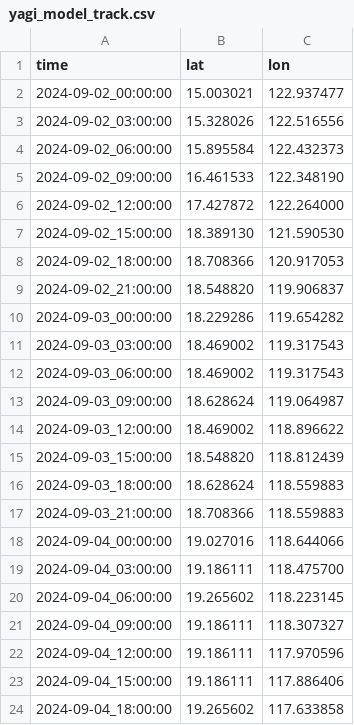
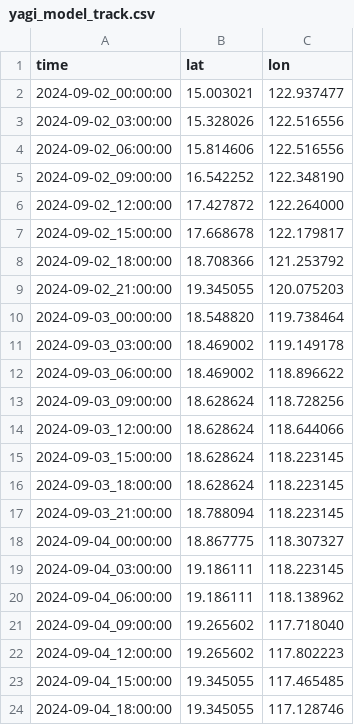
Before and after one commit to kieucq/diagnosePy, a CSV file: outputs/yagi_model_track.csv, drawn as a sheet; only a part is shown; the diff covers the shown part only.

```diff
--- a/outputs/yagi_model_track.csv
+++ b/outputs/yagi_model_track.csv
@@ -3,22 +3,22 @@ time,lat,lon
 2024-09-02_03:00:00,15.328026,122.516556
-2024-09-02_06:00:00,15.895584,122.432373
-2024-09-02_09:00:00,16.461533,122.348190
+2024-09-02_06:00:00,15.814606,122.516556
+2024-09-02_09:00:00,16.542252,122.348190
 2024-09-02_12:00:00,17.427872,122.264000
-2024-09-02_15:00:00,18.389130,121.590530
-2024-09-02_18:00:00,18.708366,120.917053
-2024-09-02_21:00:00,18.548820,119.906837
-2024-09-03_00:00:00,18.229286,119.654282
-2024-09-03_03:00:00,18.469002,119.317543
-2024-09-03_06:00:00,18.469002,119.317543
-2024-09-03_09:00:00,18.628624,119.064987
-2024-09-03_12:00:00,18.469002,118.896622
-2024-09-03_15:00:00,18.548820,118.812439
-2024-09-03_18:00:00,18.628624,118.559883
-2024-09-03_21:00:00,18.708366,118.559883
-2024-09-04_00:00:00,19.027016,118.644066
-2024-09-04_03:00:00,19.186111,118.475700
-2024-09-04_06:00:00,19.265602,118.223145
-2024-09-04_09:00:00,19.186111,118.307327
-2024-09-04_12:00:00,19.186111,117.970596
-2024-09-04_15:00:00,19.186111,117.886406
-2024-09-04_18:00:00,19.265602,117.633858
+2024-09-02_15:00:00,17.668678,122.179817
+2024-09-02_18:00:00,18.708366,121.253792
+2024-09-02_21:00:00,19.345055,120.075203
+2024-09-03_00:00:00,18.548820,119.738464
+2024-09-03_03:00:00,18.469002,119.149178
+2024-09-03_06:00:00,18.469002,118.896622
+2024-09-03_09:00:00,18.628624,118.728256
+2024-09-03_12:00:00,18.628624,118.644066
+2024-09-03_15:00:00,18.628624,118.223145
+2024-09-03_18:00:00,18.628624,118.223145
+2024-09-03_21:00:00,18.788094,118.223145
+2024-09-04_00:00:00,18.867775,118.307327
+2024-09-04_03:00:00,19.186111,118.223145
+2024-09-04_06:00:00,19.186111,118.138962
+2024-09-04_09:00:00,19.265602,117.718040
+2024-09-04_12:00:00,19.265602,117.802223
+2024-09-04_15:00:00,19.345055,117.465485
+2024-09-04_18:00:00,19.345055,117.128746
```
Also changed, not shown: 35 edited cells elsewhere in this file, outputs/model_vortex_intensity.csv, 2 other files.
